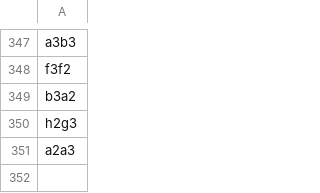
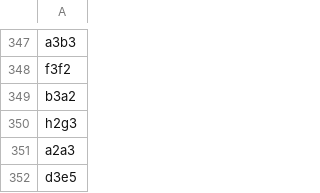
Before and after one commit to TomCasavant/latex-chess, a CSV file: games/current_game.csv, drawn as a sheet; only a part is shown, gaps mark what is left out; the diff names each change by its address in the sheet, - before the commit and + after, or states it on an @@ line.

```diff
--- a/games/current_game.csv
+++ b/games/current_game.csv
+row 352: d3e5
```
